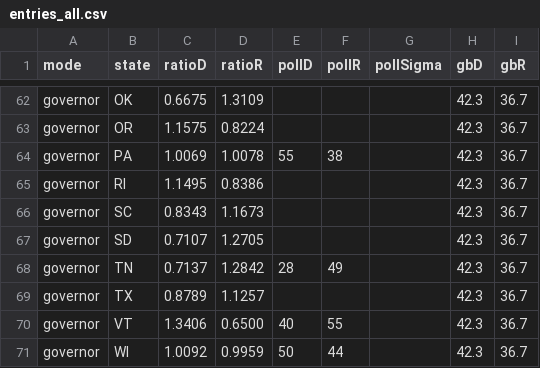
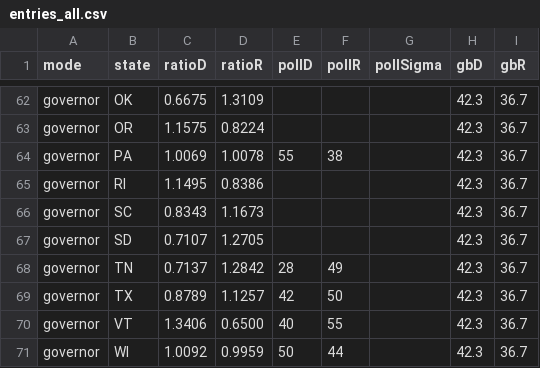
Before and after one commit to t0lg-a/election, a CSV file: entries_all.csv, drawn as a sheet; only a part is shown, gaps mark what is left out.

Commit message:
Update entries_all.csv

```diff
--- a/entries_all.csv
+++ b/entries_all.csv
@@ -68,3 +68,3 @@ governor,SD,0.7107,1.2705,,,,42.3,36.7
 governor,TN,0.7137,1.2842,28,49,,42.3,36.7
-governor,TX,0.8789,1.1257,,,,42.3,36.7
+governor,TX,0.8789,1.1257,42,50,,42.3,36.7
 governor,VT,1.3406,0.6500,40,55,,42.3,36.7
```
